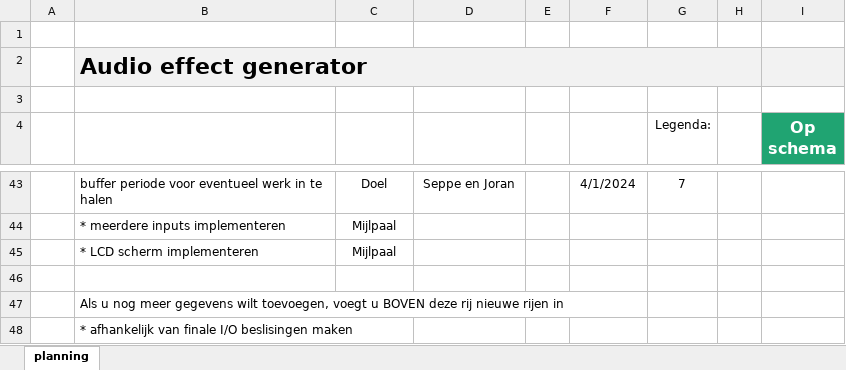
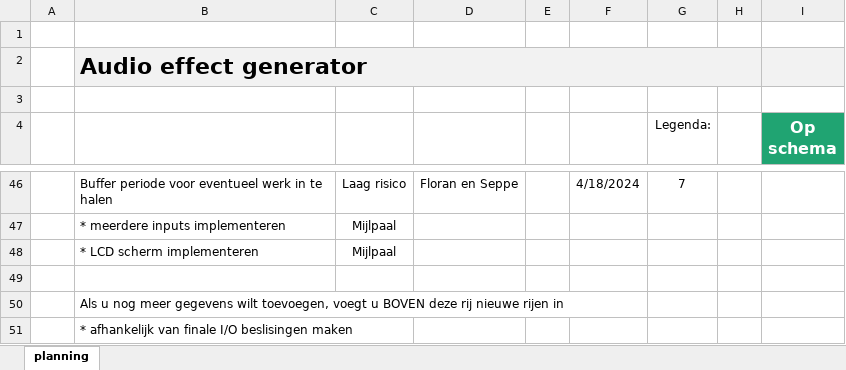
Before and after one commit to Neusaap128/Super-Epische-Audio-Generator, an Excel workbook: Super Epische Audio Generator/Seminaries/planning_audio_generator.xlsx, sheet planning, drawn as a sheet; only a part is shown, gaps mark what is left out; values as stored, in another font and other column widths than the file's, no borders; charts and pictures and conditional formats and table styles not drawn; addresses are those after the commit; the diff covers the shown part only; the diff names each change by its address in the sheet, - before the commit and + after, or states it on an @@ line.

Commit message:
seminaries documentatie: excel planning, temp bom lijst in foot prints en stakeholder analyse

```diff
--- a/Super Epische Audio Generator/Seminaries/planning_audio_generator.xlsx (sheet planning)
+++ b/Super Epische Audio Generator/Seminaries/planning_audio_generator.xlsx (sheet planning)
-B46: buffer periode voor…
+B46: Buffer periode voor…
-C46: Doel
+C46: Laag risico
-D46: Seppe en Joran
+D46: Floran en Seppe
-F46: 4/1/2024
+F46: 4/18/2024
```
Also changed, not shown: 6 added rows, 3 removed rows and 162 edited cells elsewhere in this sheet, formulas that keep their value, charts or pictures, 6 other files.
